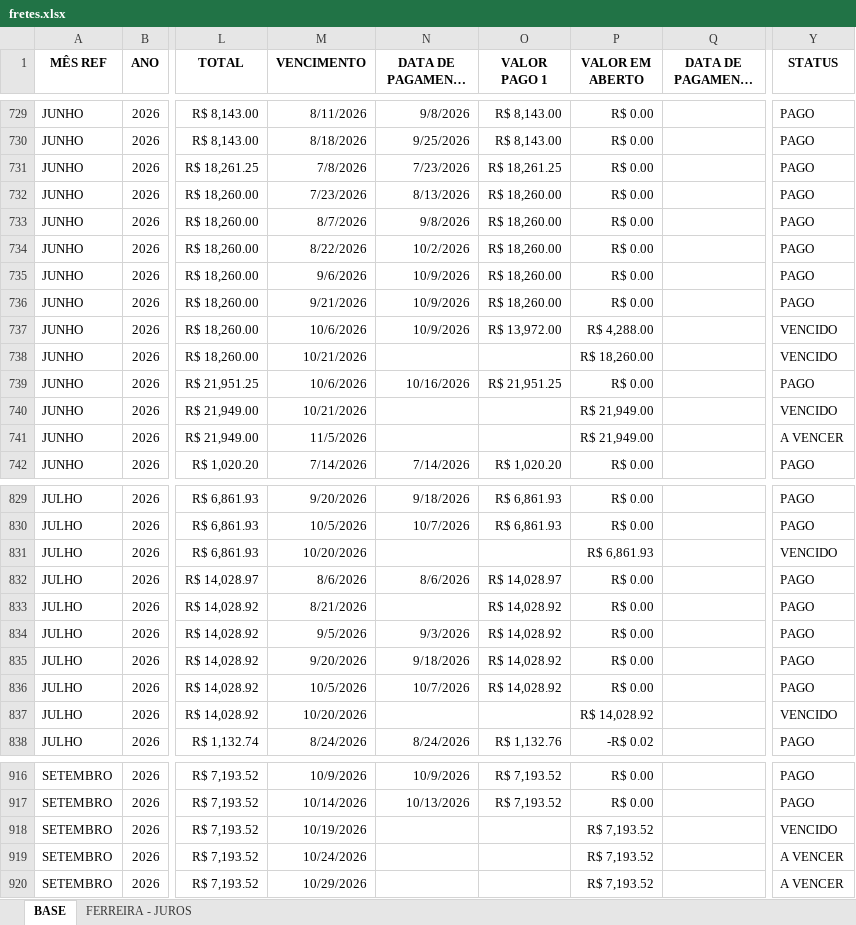
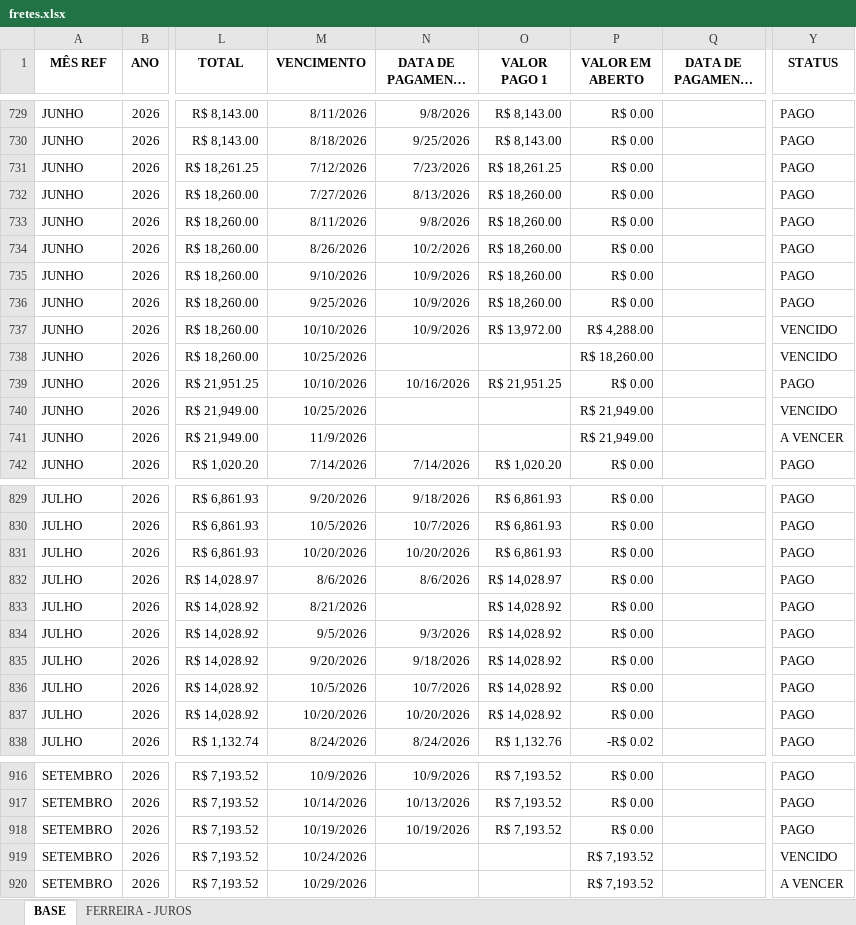
Before and after one commit to smartgroupanalytics/Dashboard-Smart-Group-Analytics, an Excel workbook: modulos/financeiro/data/fretes.xlsx, sheet BASE, drawn as a sheet; only a part is shown, gaps mark what is left out; long unchanged cells end in …; values as stored, in another font and other column widths than the file's, no borders; conditional formats and table styles not drawn; the diff covers the shown part only; the diff names each change by its address in the sheet, - before the commit and + after, or states it on an @@ line.

Commit message:
Automação: atualizar base Fretes

```diff
--- a/modulos/financeiro/data/fretes.xlsx (sheet BASE)
+++ b/modulos/financeiro/data/fretes.xlsx (sheet BASE)
-M731 (VENCIMENTO): 7/8/2026
+M731 (VENCIMENTO): 7/12/2026
-M732 (VENCIMENTO): 7/23/2026
+M732 (VENCIMENTO): 7/27/2026
-M733 (VENCIMENTO): 8/7/2026
+M733 (VENCIMENTO): 8/11/2026
-M734 (VENCIMENTO): 8/22/2026
+M734 (VENCIMENTO): 8/26/2026
-M735 (VENCIMENTO): 9/6/2026
+M735 (VENCIMENTO): 9/10/2026
-M736 (VENCIMENTO): 9/21/2026
+M736 (VENCIMENTO): 9/25/2026
-M737 (VENCIMENTO): 10/6/2026
+M737 (VENCIMENTO): 10/10/2026
-M738 (VENCIMENTO): 10/21/2026
+M738 (VENCIMENTO): 10/25/2026
-M739 (VENCIMENTO): 10/6/2026
+M739 (VENCIMENTO): 10/10/2026
-M740 (VENCIMENTO): 10/21/2026
+M740 (VENCIMENTO): 10/25/2026
-M741 (VENCIMENTO): 11/5/2026
+M741 (VENCIMENTO): 11/9/2026
-N831 (DATA DE PAGAMENTO 1): (empty)
+N831 (DATA DE PAGAMENTO 1): 10/20/2026
-O831 (VALOR PAGO 1): (empty)
+O831 (VALOR PAGO 1): R$ 6,861.93
-P831 (VALOR EM ABERTO): R$ 6,861.93
+P831 (VALOR EM ABERTO): R$ 0.00
-Y831 (STATUS): VENCIDO
+Y831 (STATUS): PAGO
-N837 (DATA DE PAGAMENTO 1): (empty)
+N837 (DATA DE PAGAMENTO 1): 10/20/2026
-O837 (VALOR PAGO 1): (empty)
+O837 (VALOR PAGO 1): R$ 14,028.92
-P837 (VALOR EM ABERTO): R$ 14,028.92
+P837 (VALOR EM ABERTO): R$ 0.00
-Y837 (STATUS): VENCIDO
+Y837 (STATUS): PAGO
-N918 (DATA DE PAGAMENTO 1): (empty)
+N918 (DATA DE PAGAMENTO 1): 10/19/2026
-O918 (VALOR PAGO 1): (empty)
+O918 (VALOR PAGO 1): R$ 7,193.52
-P918 (VALOR EM ABERTO): R$ 7,193.52
+P918 (VALOR EM ABERTO): R$ 0.00
-Y918 (STATUS): VENCIDO
+Y918 (STATUS): PAGO
-Y919 (STATUS): A VENCER
+Y919 (STATUS): VENCIDO
```
Also changed, not shown: 4 edited cells elsewhere in this sheet, sheet FERREIRA - JUROS, formulas that keep their value.
